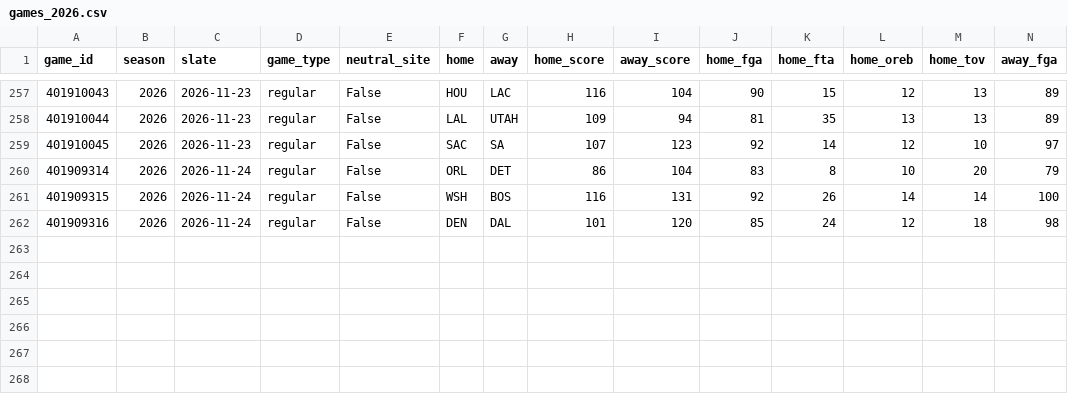
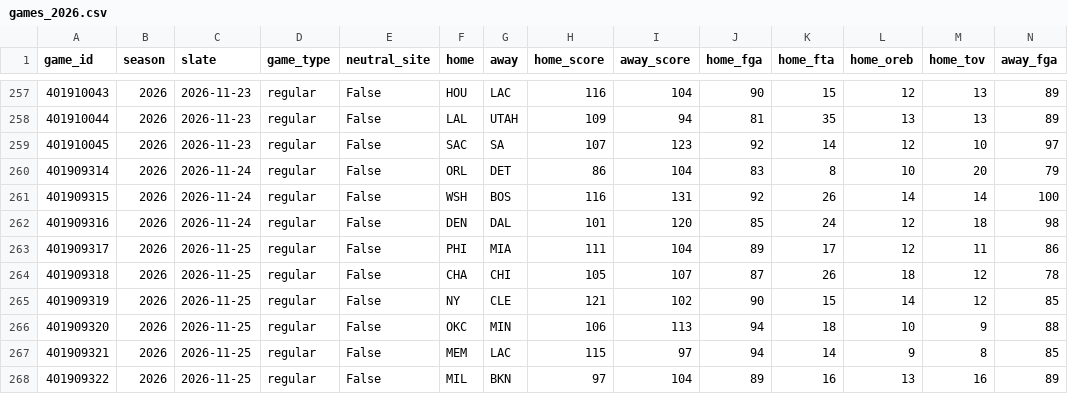
Before and after one commit to lifeisgreat07/NFL-Model-2, a CSV file: data/nba/history/games_2026.csv, drawn as a sheet; only a part is shown, gaps mark what is left out; rows hold the shown columns only; the diff names each change by its address in the sheet, - before the commit and + after, or states it on an @@ line.

```diff
--- a/data/nba/history/games_2026.csv
+++ b/data/nba/history/games_2026.csv
+row 263: 401909317 | 2026 | 2026-11-25 | regular | False | PHI | MIA | 111 | 104 | 89 | 17 | 12 | 11 | 86
+row 264: 401909318 | 2026 | 2026-11-25 | regular | False | CHA | CHI | 105 | 107 | 87 | 26 | 18 | 12 | 78
+row 265: 401909319 | 2026 | 2026-11-25 | regular | False | NY | CLE | 121 | 102 | 90 | 15 | 14 | 12 | 85
+row 266: 401909320 | 2026 | 2026-11-25 | regular | False | OKC | MIN | 106 | 113 | 94 | 18 | 10 | 9 | 88
+row 267: 401909321 | 2026 | 2026-11-25 | regular | False | MEM | LAC | 115 | 97 | 94 | 14 | 9 | 8 | 85
+row 268: 401909322 | 2026 | 2026-11-25 | regular | False | MIL | BKN | 97 | 104 | 89 | 16 | 13 | 16 | 89
```
Also changed, not shown: data/nba/history/minutes_2026.csv, 6 other files.
